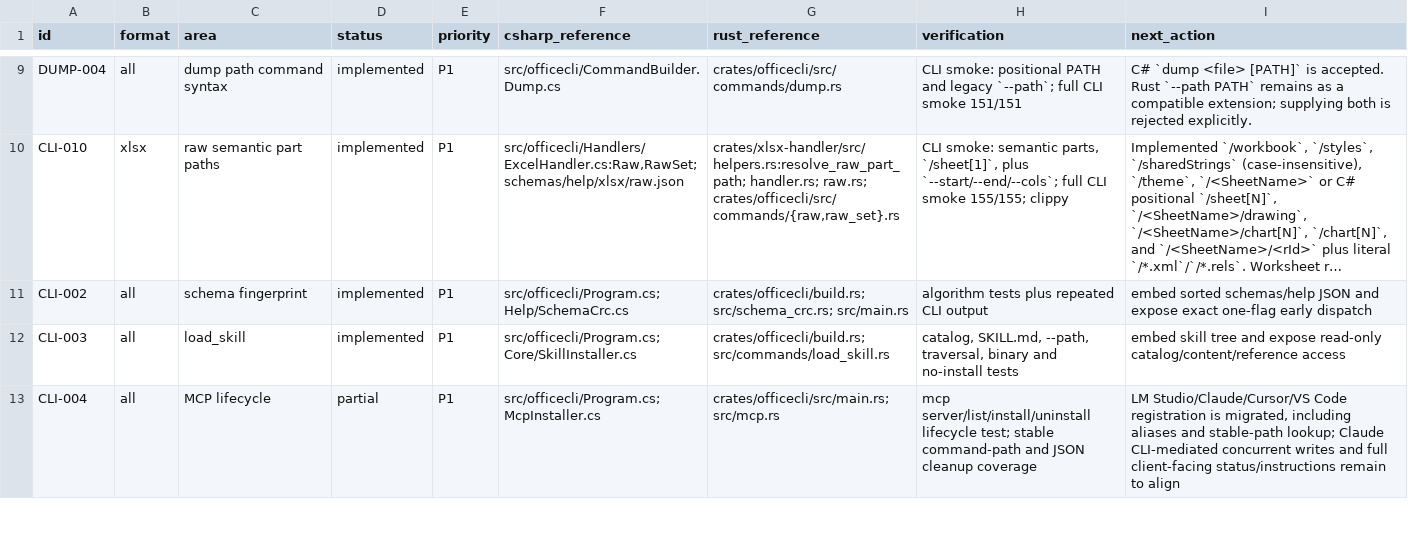
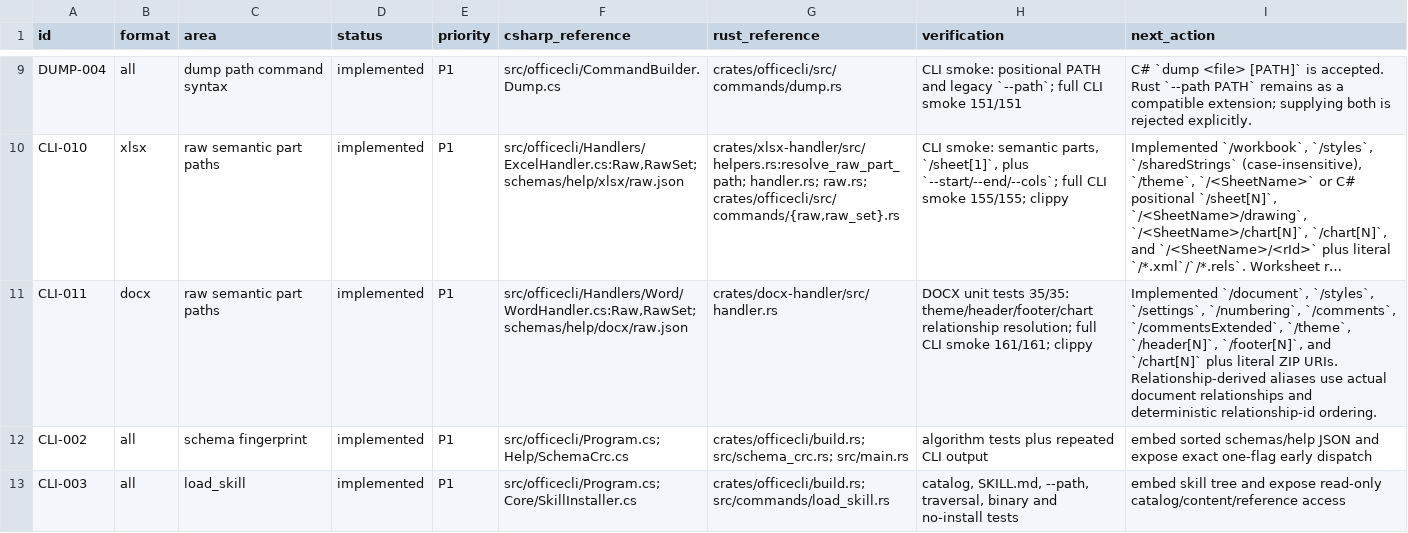
Before and after one commit to RainLib/OfficeCli-rust, a TSV file: docs/csharp-parity/migration-ledger.tsv, drawn as a sheet; only a part is shown, gaps mark what is left out; the shorter side is filled out with more unchanged rows; long unchanged cells end in …; the diff names each change by its address in the sheet, - before the commit and + after, or states it on an @@ line.

Commit message:
feat(docx): resolve semantic raw parts

```diff
--- a/docs/csharp-parity/migration-ledger.tsv
+++ b/docs/csharp-parity/migration-ledger.tsv
+row 11: CLI-011 | docx | raw semantic part paths | implemented | P1 | src/officecli/Handlers/Word/WordHandler.cs:Raw,RawSet; schemas/help/docx/raw.json | crates/docx-handler/src/handler.rs | DOCX unit tests 35/35: theme/header/footer/chart relationship resolution; full CLI smoke 161/161; clippy | Implemented `/document`, `/styles`, `/settings`, `/numbering`, `/comments`, `/commentsExtended`, `/theme`, `/header[N]`, `/footer[N]`, and `/chart[N]` plus literal ZIP URIs. Relationship-derived aliases use actual document relationships and deterministic relationship-id ordering.
```
Also changed, not shown: 1 other file.
